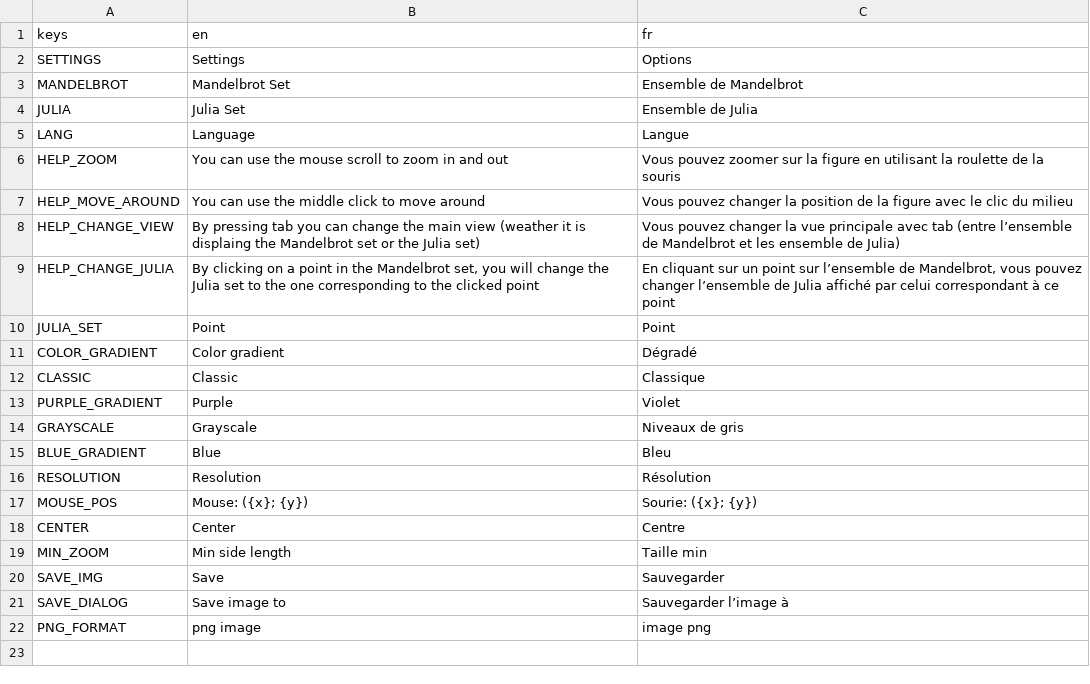
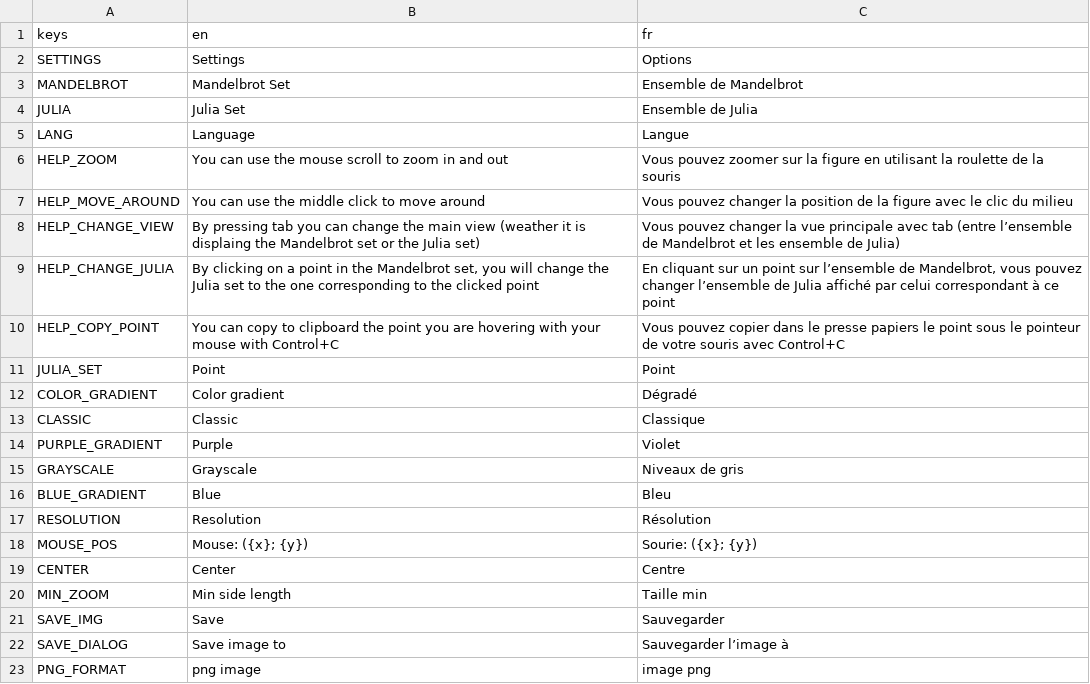
Before and after one commit to Khusheete/MandelbortMap, a CSV file: data/text/translation.csv, drawn as a sheet; the diff names each change by its address in the sheet, - before the commit and + after, or states it on an @@ line.

Commit message:
Added the ability to copy hovered point to clipboard

```diff
--- a/data/text/translation.csv
+++ b/data/text/translation.csv
+row 10: HELP_COPY_POINT | You can copy to clipboard the point you are hovering with your mouse with Control+C | Vous pouvez copier dans le presse papiers le point sous le pointeur de votre souris avec Control+C
```
Also changed, not shown: 4 other files.
